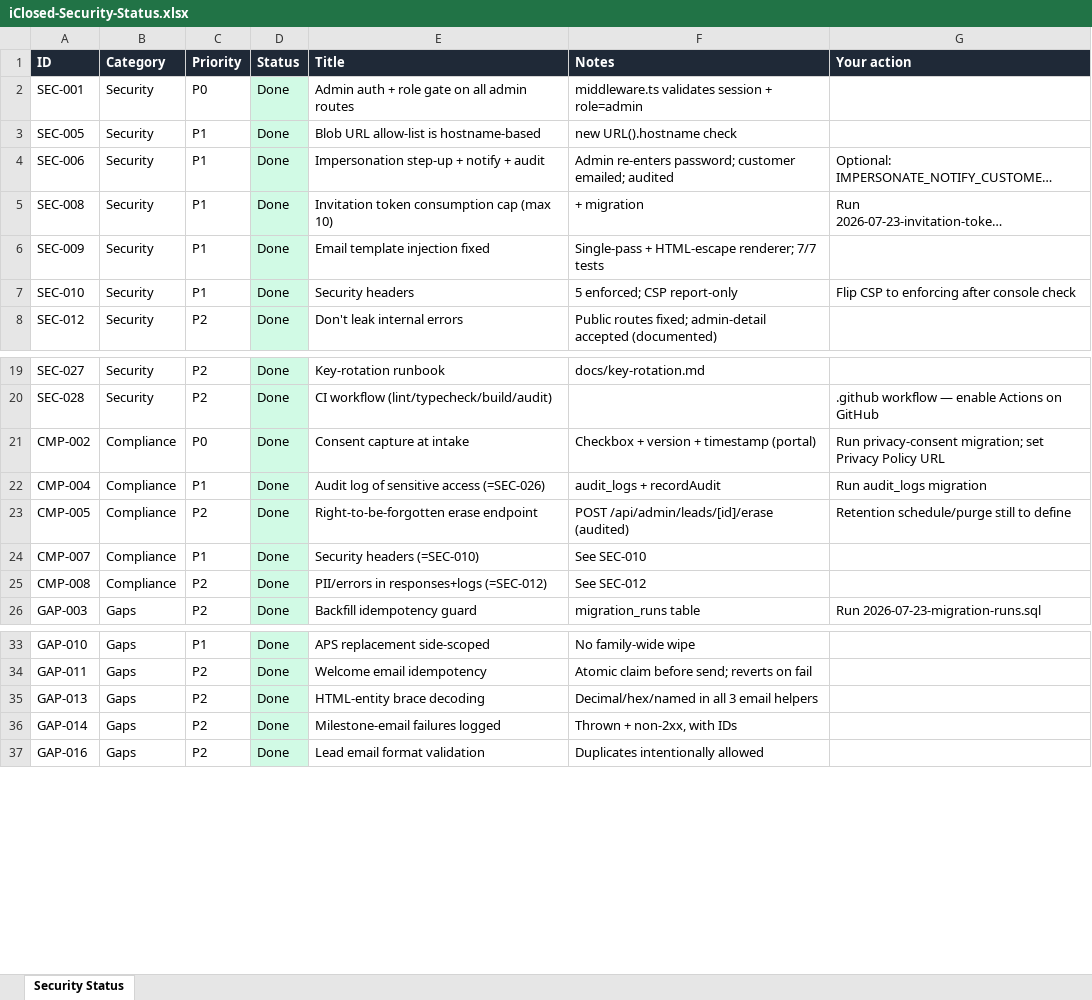
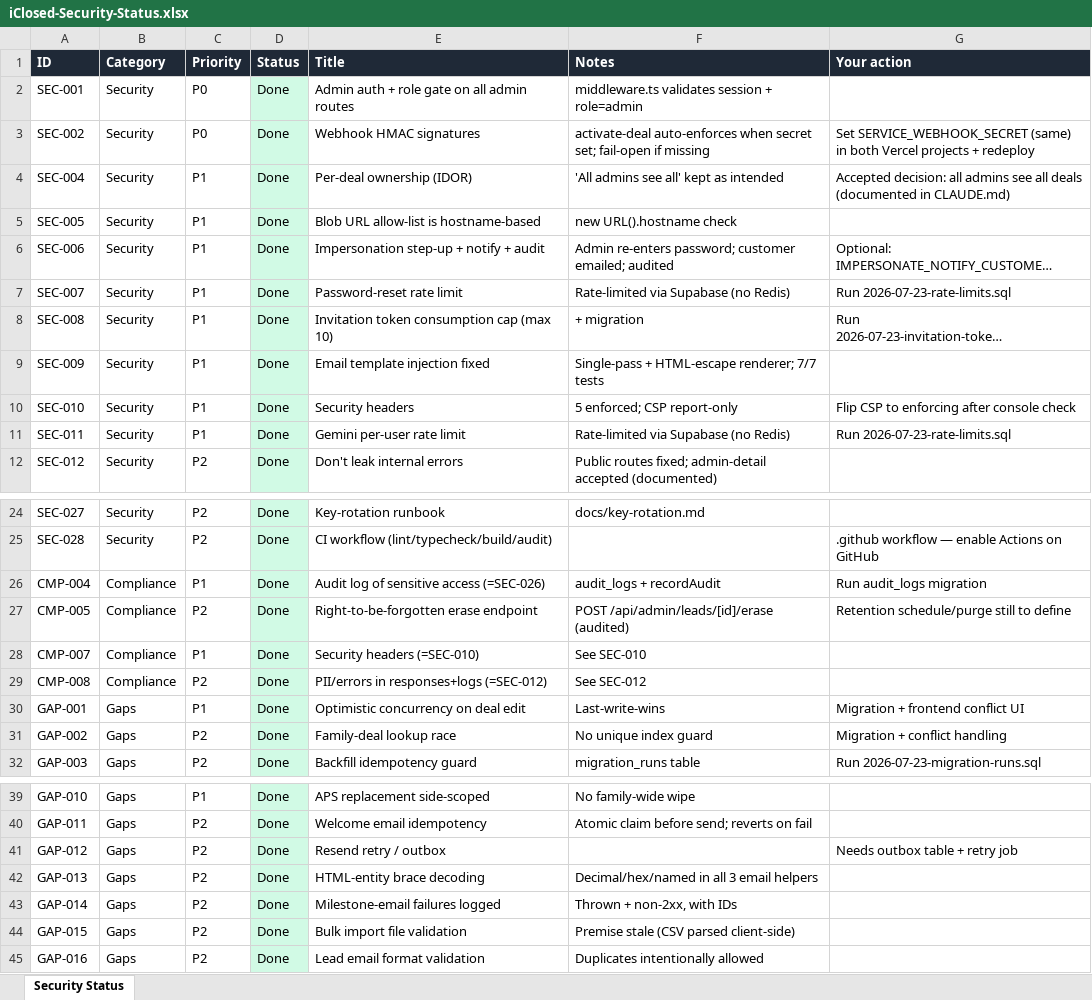
Before and after one commit to vivekavanto/Iclosed-admin-panel, an Excel workbook: docs/iClosed-Security-Status.xlsx, sheet Security Status, drawn as a sheet; only a part is shown, gaps mark what is left out; long unchanged cells end in …; values as stored, in another font and other column widths than the file's, no borders; removed rows and columns are numbered as before the commit, all else as after; the diff covers the shown part only; the diff names each change by its address in the sheet, - before the commit and + after, or states it on an @@ line.

```diff
--- a/docs/iClosed-Security-Status.xlsx (sheet Security Status)
+++ b/docs/iClosed-Security-Status.xlsx (sheet Security Status)
+row 3: SEC-002 | Security | P0 | Done | Webhook HMAC signatures | activate-deal auto-enforces when secret set; fail-open if missing | Set SERVICE_WEBHOOK_SECRET (same) in both Vercel projects + redeploy
+row 4: SEC-004 | Security | P1 | Done | Per-deal ownership (IDOR) | 'All admins see all' kept as intended | Accepted decision: all admins see all deals (documented in CLAUDE.md)
+row 7: SEC-007 | Security | P1 | Done | Password-reset rate limit | Rate-limited via Supabase (no Redis) | Run 2026-07-23-rate-limits.sql
+row 11: SEC-011 | Security | P1 | Done | Gemini per-user rate limit | Rate-limited via Supabase (no Redis) | Run 2026-07-23-rate-limits.sql
-row 21: CMP-002 | Compliance | P0 | Done | Consent capture at intake | Checkbox + version + timestamp (portal) | Run privacy-consent migration; set Privacy Policy URL
+row 30: GAP-001 | Gaps | P1 | Done | Optimistic concurrency on deal edit | Last-write-wins | Migration + frontend conflict UI
+row 31: GAP-002 | Gaps | P2 | Done | Family-deal lookup race | No unique index guard | Migration + conflict handling
+row 41: GAP-012 | Gaps | P2 | Done | Resend retry / outbox |  | Needs outbox table + retry job
+row 44: GAP-015 | Gaps | P2 | Done | Bulk import file validation | Premise stale (CSV parsed client-side)
```
Also changed, not shown: 5 added rows and 12 removed rows elsewhere in this sheet, 14 other files.
